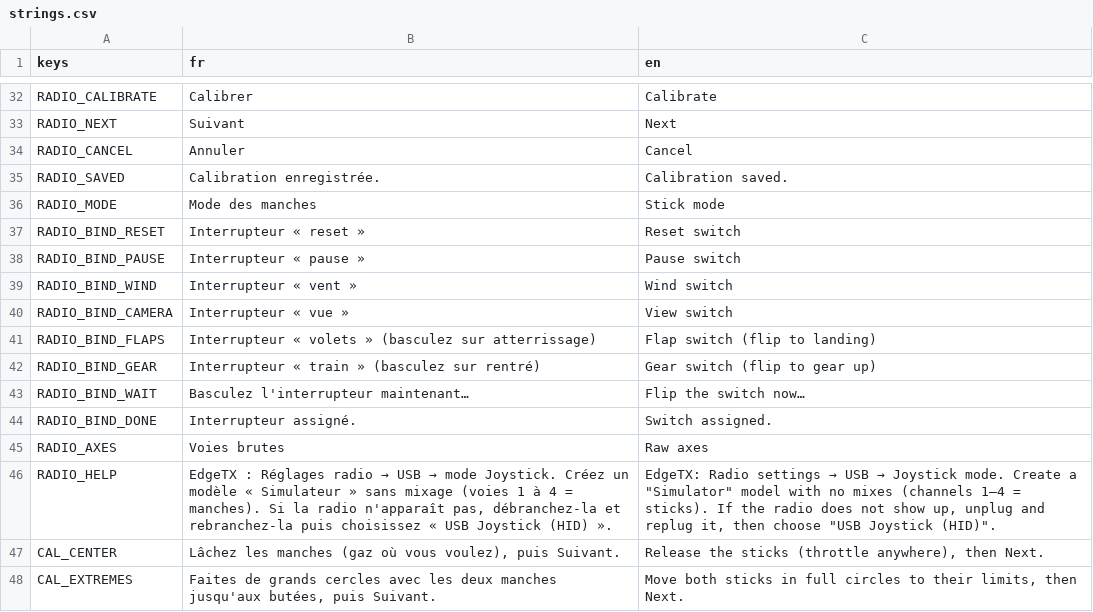
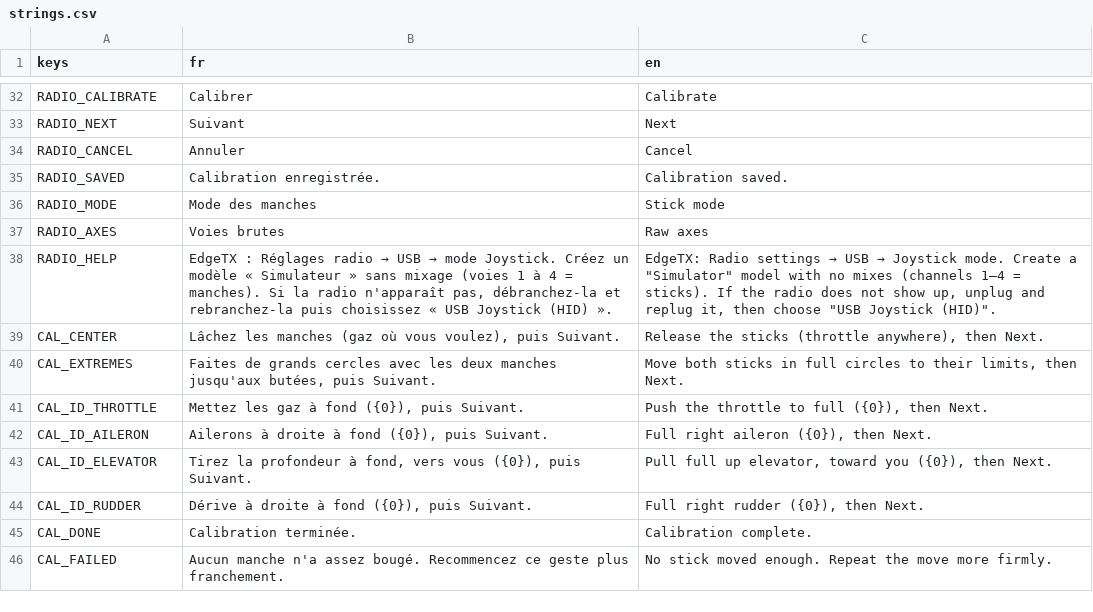
Before and after one commit to Axel-Ladaique/SimLab, a CSV file: game/translations/strings.csv, drawn as a sheet; only a part is shown, gaps mark what is left out; the shorter side is filled out with more unchanged rows; removed rows and columns are numbered as before the commit, all else as after; the diff covers the shown part only; the diff names each change by its address in the sheet, - before the commit and + after, or states it on an @@ line.

```diff
--- a/game/translations/strings.csv
+++ b/game/translations/strings.csv
-row 37: RADIO_BIND_RESET | Interrupteur « reset » | Reset switch
-row 38: RADIO_BIND_PAUSE | Interrupteur « pause » | Pause switch
-row 39: RADIO_BIND_WIND | Interrupteur « vent » | Wind switch
-row 40: RADIO_BIND_CAMERA | Interrupteur « vue » | View switch
-row 41: RADIO_BIND_FLAPS | Interrupteur « volets » (basculez sur atterrissage) | Flap switch (flip to landing)
-row 42: RADIO_BIND_GEAR | Interrupteur « train » (basculez sur rentré) | Gear switch (flip to gear up)
-row 43: RADIO_BIND_WAIT | Basculez l'interrupteur maintenant… | Flip the switch now…
-row 44: RADIO_BIND_DONE | Interrupteur assigné. | Switch assigned.
```
Also changed, not shown: 43 added rows elsewhere in this file, 11 other files.
